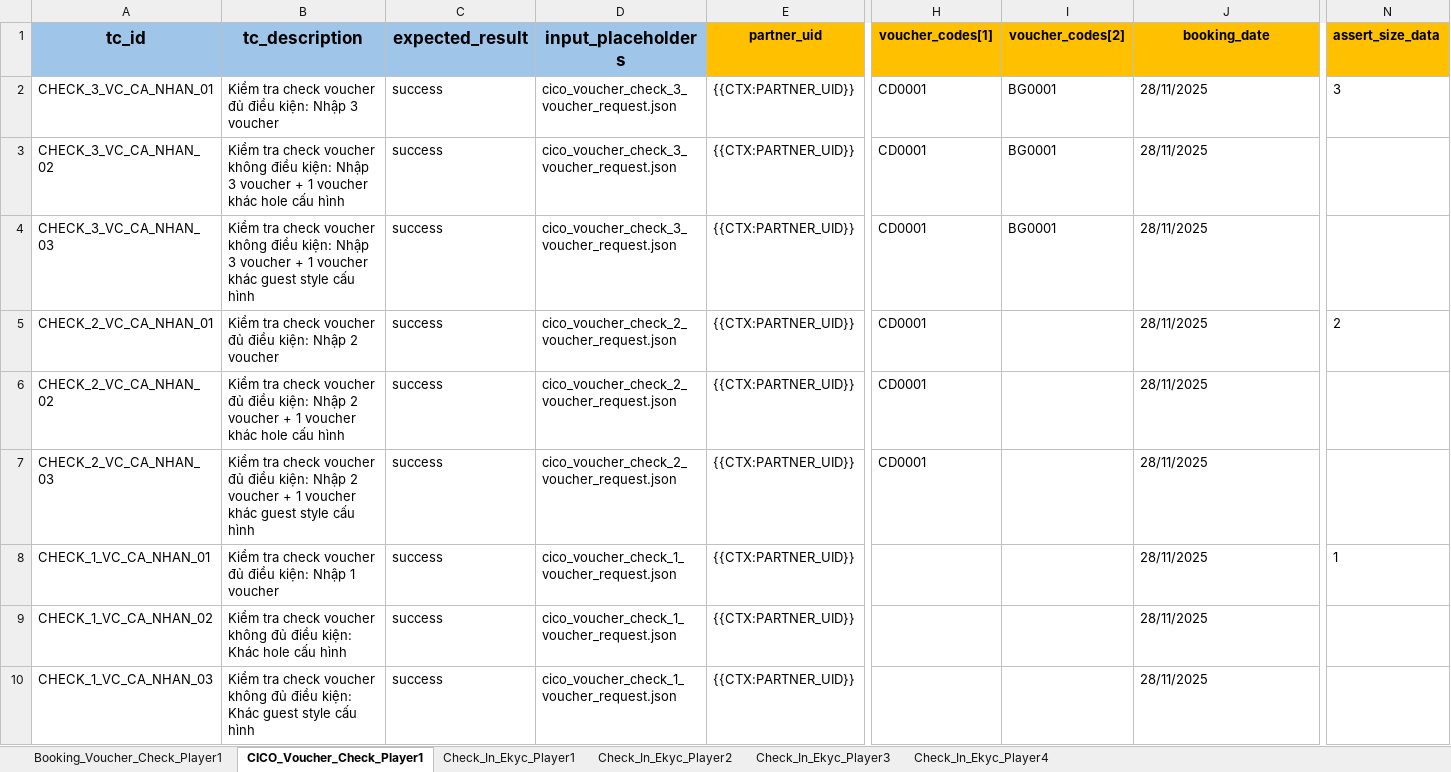
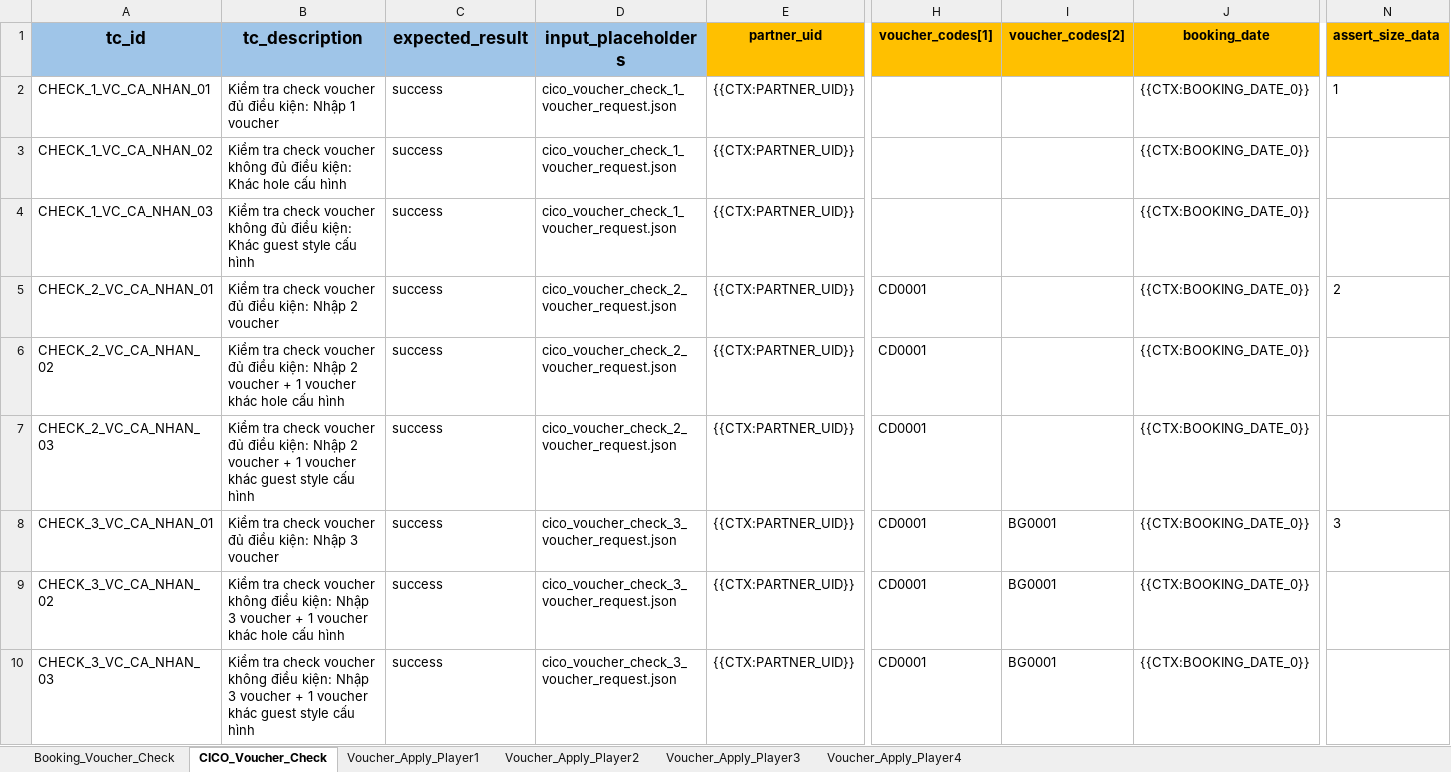
Before and after one commit to PhuongXinhGai/CARO_CMS_AUTO_API_STG, an Excel workbook: src/main/resources/input_excel_file/booking/voucher.xlsx, sheet CICO_Voucher_Check, drawn as a sheet; only a part is shown, gaps mark what is left out; values as stored, in another font and other column widths than the file's, no borders; the diff names each change by its address in the sheet, - before the commit and + after, or states it on an @@ line.

Commit message:
add voucher

```diff
--- a/src/main/resources/input_excel_file/booking/voucher.xlsx (sheet CICO_Voucher_Check)
+++ b/src/main/resources/input_excel_file/booking/voucher.xlsx (sheet CICO_Voucher_Check)
-sheet tab: Booking_Voucher_Check_Player1
+sheet tab: Booking_Voucher_Check
-sheet tab: CICO_Voucher_Check_Player1
+sheet tab: CICO_Voucher_Check
-sheet tab: Check_In_Ekyc_Player1
+sheet tab: Voucher_Apply_Player1
-sheet tab: Check_In_Ekyc_Player2
+sheet tab: Voucher_Apply_Player2
-sheet tab: Check_In_Ekyc_Player3
+sheet tab: Voucher_Apply_Player3
-sheet tab: Check_In_Ekyc_Player4
+sheet tab: Voucher_Apply_Player4
-A2 (tc_id): CHECK_3_VC_CA_NHAN_01
+A2 (tc_id): CHECK_1_VC_CA_NHAN_01
-B2 (tc_description): …kiện: Nhập 3 voucher
+B2 (tc_description): …kiện: Nhập 1 voucher
-D2:D4 (input_placeholders): cico_voucher_check_3_voucher_request.json
+D2:D4 (input_placeholders): cico_voucher_check_1_voucher_request.json
-H2:H4 (voucher_codes[1]): CD0001
+H2:H4 (voucher_codes[1]): (empty)
-I2:I4 (voucher_codes[2]): BG0001
+I2:I4 (voucher_codes[2]): (empty)
-J2:J10 (booking_date): 28/11/2025
+J2:J10 (booking_date): {{CTX:BOOKING_DATE_0}}
-N2 (assert_size_data): 3
+N2 (assert_size_data): 1
-A3 (tc_id): CHECK_3_VC_CA_NHAN_02
+A3 (tc_id): CHECK_1_VC_CA_NHAN_02
-B3 (tc_description): …voucher không điều kiện: Nhập 3 voucher + 1 voucher khác hole cấu…
+B3 (tc_description): …voucher không đủ điều kiện: Khác hole cấu…
-A4 (tc_id): CHECK_3_VC_CA_NHAN_03
+A4 (tc_id): CHECK_1_VC_CA_NHAN_03
-B4 (tc_description): …voucher không điều kiện: Nhập 3 voucher + 1 voucher khác guest style…
+B4 (tc_description): …voucher không đủ điều kiện: Khác guest style…
-A8 (tc_id): CHECK_1_VC_CA_NHAN_01
+A8 (tc_id): CHECK_3_VC_CA_NHAN_01
-B8 (tc_description): …kiện: Nhập 1 voucher
+B8 (tc_description): …kiện: Nhập 3 voucher
-D8:D10 (input_placeholders): cico_voucher_check_1_voucher_request.json
+D8:D10 (input_placeholders): cico_voucher_check_3_voucher_request.json
-H8:H10 (voucher_codes[1]): (empty)
+H8:H10 (voucher_codes[1]): CD0001
-I8:I10 (voucher_codes[2]): (empty)
+I8:I10 (voucher_codes[2]): BG0001
-N8 (assert_size_data): 1
+N8 (assert_size_data): 3
-A9 (tc_id): CHECK_1_VC_CA_NHAN_02
+A9 (tc_id): CHECK_3_VC_CA_NHAN_02
-B9 (tc_description): …voucher không đủ điều kiện: Khác hole cấu…
+B9 (tc_description): …voucher không điều kiện: Nhập 3 voucher + 1 voucher khác hole cấu…
-A10 (tc_id): CHECK_1_VC_CA_NHAN_03
+A10 (tc_id): CHECK_3_VC_CA_NHAN_03
-B10 (tc_description): …voucher không đủ điều kiện: Khác guest style…
+B10 (tc_description): …voucher không điều kiện: Nhập 3 voucher + 1 voucher khác guest style…
```
Also changed, not shown: sheet Booking_Voucher_Check, sheet Voucher_Apply_Player2, sheet Voucher_Apply_Player3, sheet Voucher_Apply_Player4, sheet Voucher_Apply_Player1, src/main/resources/api_master/ApiMaster.xlsx, src/main/resources/input_excel_file/booking/CheckIn.xlsx, 28 other files.
